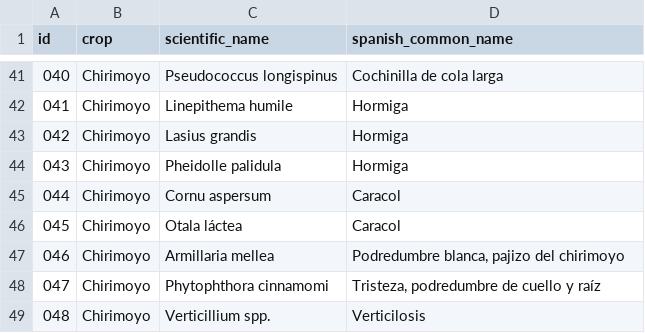
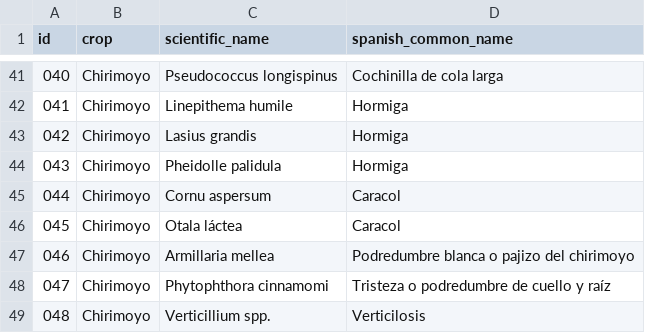
Before and after one commit to BioPabloCG/ipm_pest_identifier, a CSV file: Database/species_data.csv, drawn as a sheet; only a part is shown, gaps mark what is left out.

Commit message:
comma error fix

```diff
--- a/Database/species_data.csv
+++ b/Database/species_data.csv
@@ -46,4 +46,4 @@
 045;Chirimoyo;Otala láctea;Caracol
-046;Chirimoyo;Armillaria mellea;Podredumbre blanca, pajizo del chirimoyo
-047;Chirimoyo;Phytophthora cinnamomi;Tristeza, podredumbre de cuello y raíz
+046;Chirimoyo;Armillaria mellea;Podredumbre blanca o pajizo del chirimoyo
+047;Chirimoyo;Phytophthora cinnamomi;Tristeza o podredumbre de cuello y raíz
 048;Chirimoyo;Verticillium spp.;Verticilosis
```
